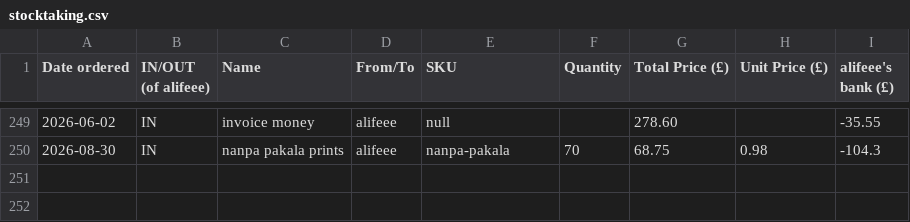
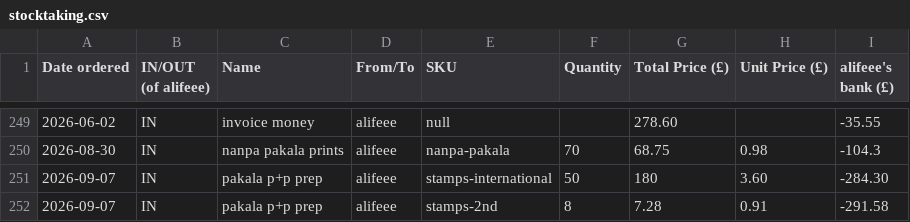
Before and after one commit to lipu-tenpo/print-and-post, a CSV file: stocktaking.csv, drawn as a sheet; only a part is shown, gaps mark what is left out.

Commit message:
Update stocktaking.csv

```diff
--- a/stocktaking.csv
+++ b/stocktaking.csv
@@ -250 +250,3 @@ Date ordered, IN/OUT (of alifeee), Name, From/To, SKU, Quantity, Total Price (£
 2026-08-30,IN,nanpa pakala prints,alifeee,nanpa-pakala,70,68.75,0.98,-104.3
+2026-09-07,IN,pakala p+p prep ,alifeee,stamps-international,50,180,3.60,-284.30
+2026-09-07,IN,pakala p+p prep ,alifeee,stamps-2nd,8,7.28,0.91,-291.58
```
